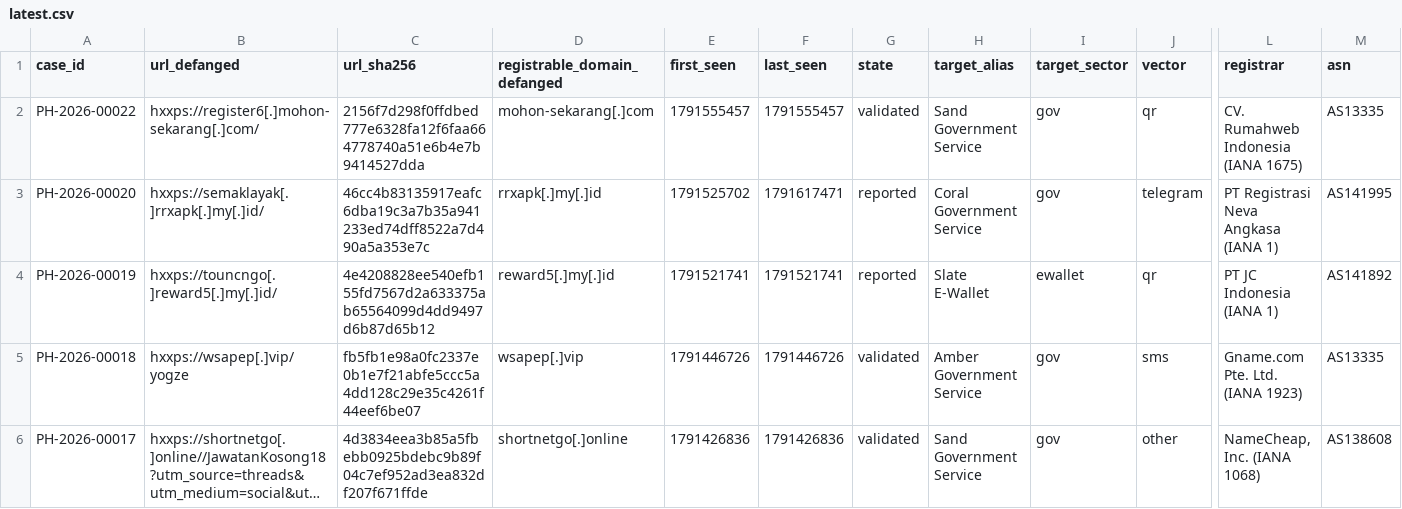
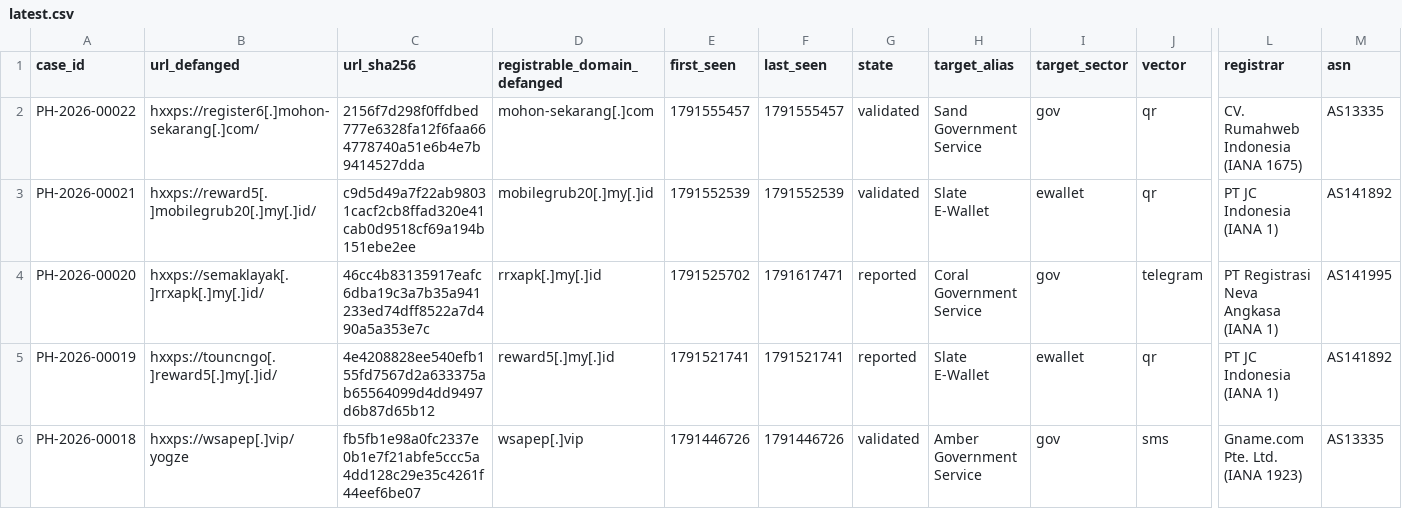
Before and after one commit to rectifyq/phishhunt-feed, a CSV file: feeds/latest.csv, drawn as a sheet; only a part is shown, gaps mark what is left out; the shorter side is filled out with more unchanged rows; long unchanged cells end in …; rows hold the shown columns only; the diff covers the shown part only; the diff names each change by its address in the sheet, - before the commit and + after, or states it on an @@ line.

```diff
--- a/feeds/latest.csv
+++ b/feeds/latest.csv
+row 3: PH-2026-00021 | hxxps://reward5[.]mobilegrub20[.]my[.]id/ | c9d5d49a7f22ab98031cacf2cb8ffad320e41cab0d9518cf69a194b151ebe2ee | mobilegrub20[.]my[.]id | 1791552539 | 1791552539 | validated | Slate E-Wallet | ewallet | qr | PT JC Indonesia (IANA 1) | AS141892
```
Also changed, not shown: 1 added row elsewhere in this file, 1 other file.
